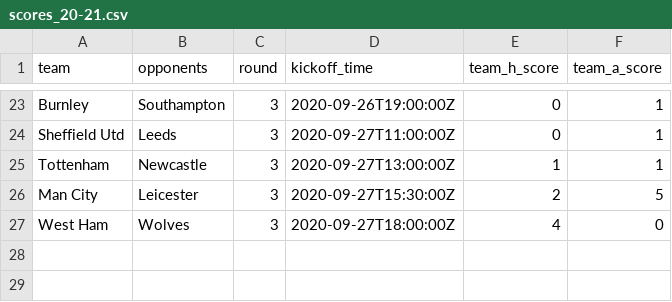
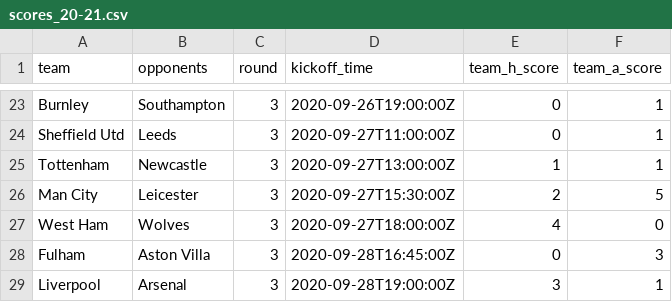
Before and after one commit to eivindhammers/filserver, a CSV file: scores_20-21.csv, drawn as a sheet; only a part is shown, gaps mark what is left out; the diff names each change by its address in the sheet, - before the commit and + after, or states it on an @@ line.

Commit message:
update scores

```diff
--- a/scores_20-21.csv
+++ b/scores_20-21.csv
+row 28: Fulham | Aston Villa | 3 | 2020-09-28T16:45:00Z | 0 | 3
+row 29: Liverpool | Arsenal | 3 | 2020-09-28T19:00:00Z | 3 | 1
```
